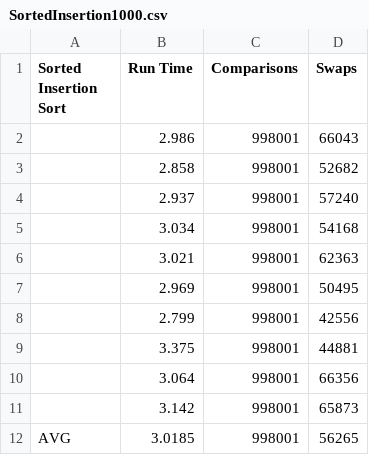
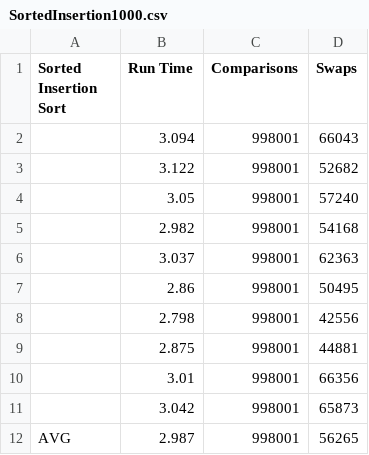
Before and after one commit to Arellano-Jann/Sorting-Algorithms, a CSV file: SortedInsertion1000.csv, drawn as a sheet.

```diff
--- a/SortedInsertion1000.csv
+++ b/SortedInsertion1000.csv
@@ -1,12 +1,12 @@
 "Sorted Insertion Sort","Run Time","Comparisons","Swaps"
-"",2.986,998001,66043
-"",2.858,998001,52682
-"",2.937,998001,57240
-"",3.034,998001,54168
-"",3.021,998001,62363
-"",2.969,998001,50495
-"",2.799,998001,42556
-"",3.375,998001,44881
-"",3.064,998001,66356
-"",3.142,998001,65873
-"AVG",3.0185,998001,56265
+"",3.094,998001,66043
+"",3.122,998001,52682
+"",3.05,998001,57240
+"",2.982,998001,54168
+"",3.037,998001,62363
+"",2.86,998001,50495
+"",2.798,998001,42556
+"",2.875,998001,44881
+"",3.01,998001,66356
+"",3.042,998001,65873
+"AVG",2.987,998001,56265
```
Also changed, not shown: SortedBubble1000.csv, UnsortedBubble1000.csv, 6 other files.
